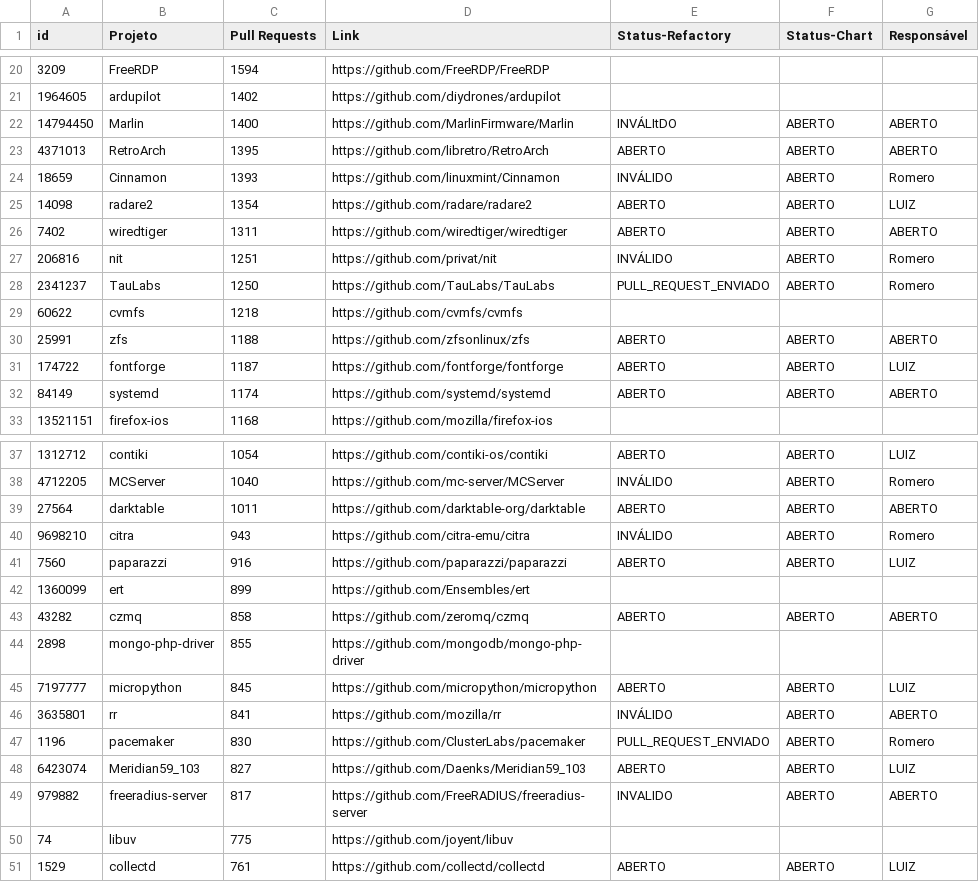
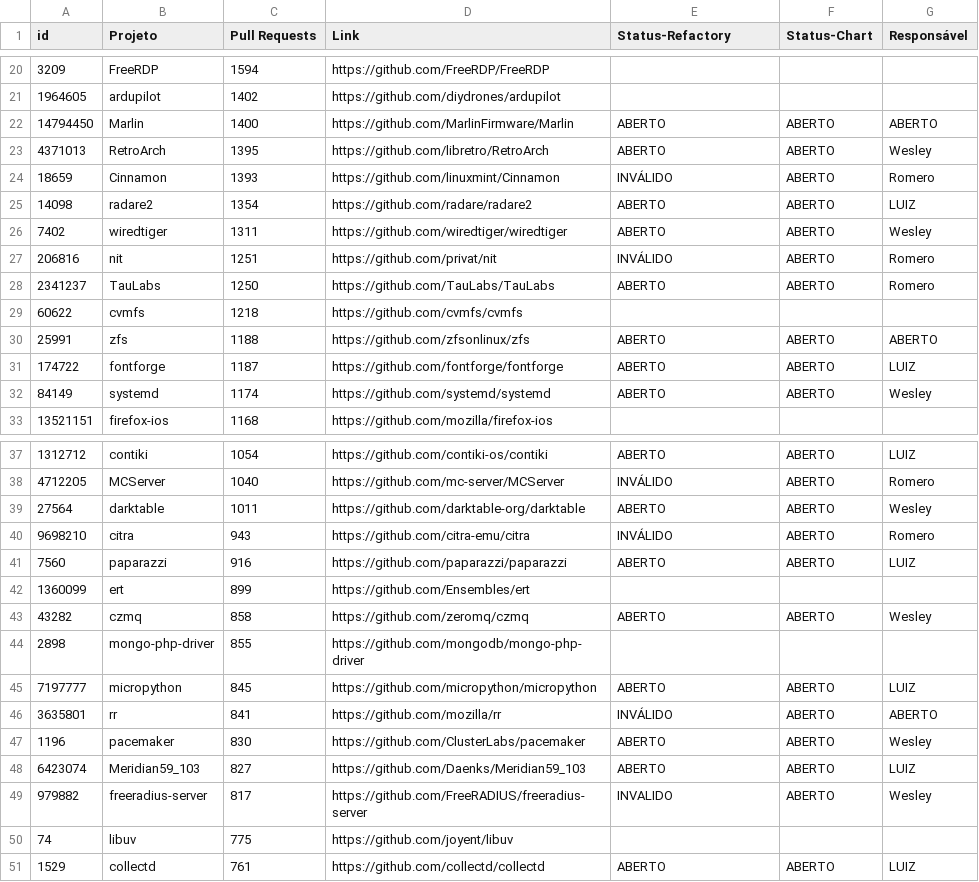
Before and after one commit to flaviommedeiros/cprojects, a CSV file: projects.csv, drawn as a sheet; only a part is shown, gaps mark what is left out; the diff covers the shown part only.

Commit message:
no message

```diff
--- a/projects.csv
+++ b/projects.csv
@@ -21,9 +21,9 @@ id,Projeto,Pull Requests,Link,Status-Refactory,Status-Chart,Responsável
 1964605,ardupilot,1402,https://github.com/diydrones/ardupilot,,,
-14794450,Marlin,1400,https://github.com/MarlinFirmware/Marlin,INVÁLItDO,ABERTO,ABERTO
-4371013,RetroArch,1395,https://github.com/libretro/RetroArch,ABERTO,ABERTO,ABERTO
+14794450,Marlin,1400,https://github.com/MarlinFirmware/Marlin,ABERTO,ABERTO,ABERTO
+4371013,RetroArch,1395,https://github.com/libretro/RetroArch,ABERTO,ABERTO,Wesley
 18659,Cinnamon,1393,https://github.com/linuxmint/Cinnamon,INVÁLIDO,ABERTO,Romero
 14098,radare2,1354,https://github.com/radare/radare2,ABERTO,ABERTO,LUIZ
-7402,wiredtiger,1311,https://github.com/wiredtiger/wiredtiger,ABERTO,ABERTO,ABERTO
+7402,wiredtiger,1311,https://github.com/wiredtiger/wiredtiger,ABERTO,ABERTO,Wesley
 206816,nit,1251,https://github.com/privat/nit,INVÁLIDO,ABERTO,Romero
-2341237,TauLabs,1250,https://github.com/TauLabs/TauLabs,PULL_REQUEST_ENVIADO,ABERTO,Romero
+2341237,TauLabs,1250,https://github.com/TauLabs/TauLabs,ABERTO,ABERTO,Romero
 60622,cvmfs,1218,https://github.com/cvmfs/cvmfs,,,
@@ -31,3 +31,3 @@ id,Projeto,Pull Requests,Link,Status-Refactory,Status-Chart,Responsável
 174722,fontforge,1187,https://github.com/fontforge/fontforge,ABERTO,ABERTO,LUIZ
-84149,systemd,1174,https://github.com/systemd/systemd,ABERTO,ABERTO,ABERTO
+84149,systemd,1174,https://github.com/systemd/systemd,ABERTO,ABERTO,Wesley
 13521151,firefox-ios,1168,https://github.com/mozilla/firefox-ios,,,
@@ -38,3 +38,3 @@ id,Projeto,Pull Requests,Link,Status-Refactory,Status-Chart,Responsável
 4712205,MCServer,1040,https://github.com/mc-server/MCServer,INVÁLIDO,ABERTO,Romero
-27564,darktable,1011,https://github.com/darktable-org/darktable,ABERTO,ABERTO,ABERTO
+27564,darktable,1011,https://github.com/darktable-org/darktable,ABERTO,ABERTO,Wesley
 9698210,citra,943,https://github.com/citra-emu/citra,INVÁLIDO,ABERTO,Romero
@@ -42,3 +42,3 @@ id,Projeto,Pull Requests,Link,Status-Refactory,Status-Chart,Responsável
 1360099,ert,899,https://github.com/Ensembles/ert,,,
-43282,czmq,858,https://github.com/zeromq/czmq,ABERTO,ABERTO,ABERTO
+43282,czmq,858,https://github.com/zeromq/czmq,ABERTO,ABERTO,Wesley
 2898,mongo-php-driver,855,https://github.com/mongodb/mongo-php-driver,,,
@@ -46,5 +46,5 @@ id,Projeto,Pull Requests,Link,Status-Refactory,Status-Chart,Responsável
 3635801,rr,841,https://github.com/mozilla/rr,INVÁLIDO,ABERTO,ABERTO
-1196,pacemaker,830,https://github.com/ClusterLabs/pacemaker,PULL_REQUEST_ENVIADO,ABERTO,Romero
+1196,pacemaker,830,https://github.com/ClusterLabs/pacemaker,ABERTO,ABERTO,Wesley
 6423074,Meridian59_103,827,https://github.com/Daenks/Meridian59_103,ABERTO,ABERTO,LUIZ
-979882,freeradius-server,817,https://github.com/FreeRADIUS/freeradius-server,INVALIDO,ABERTO,ABERTO
+979882,freeradius-server,817,https://github.com/FreeRADIUS/freeradius-server,INVALIDO,ABERTO,Wesley
 74,libuv,775,https://github.com/joyent/libuv,,,
```
Also changed, not shown: 3 edited cells elsewhere in this file.
